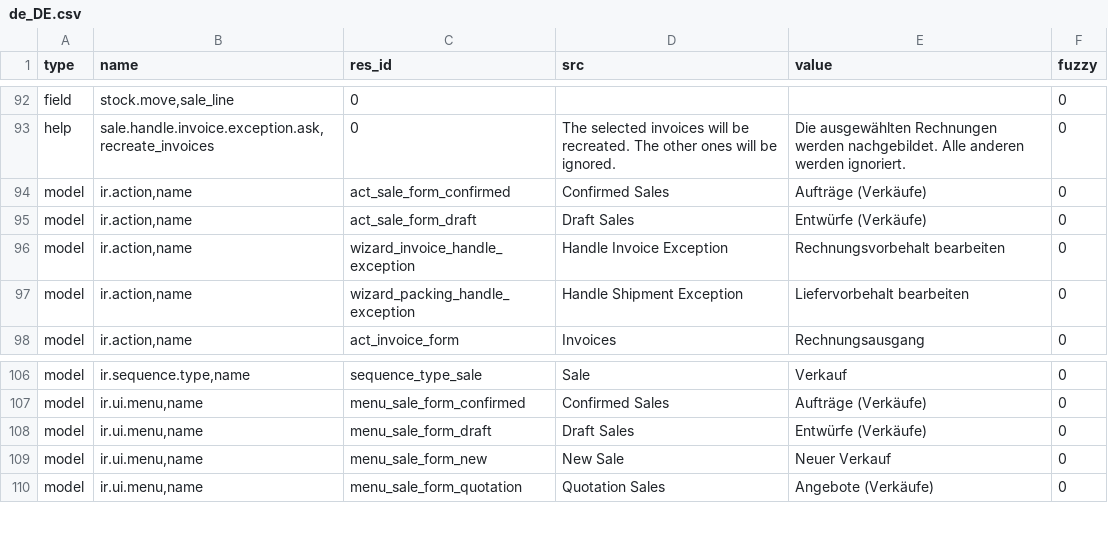
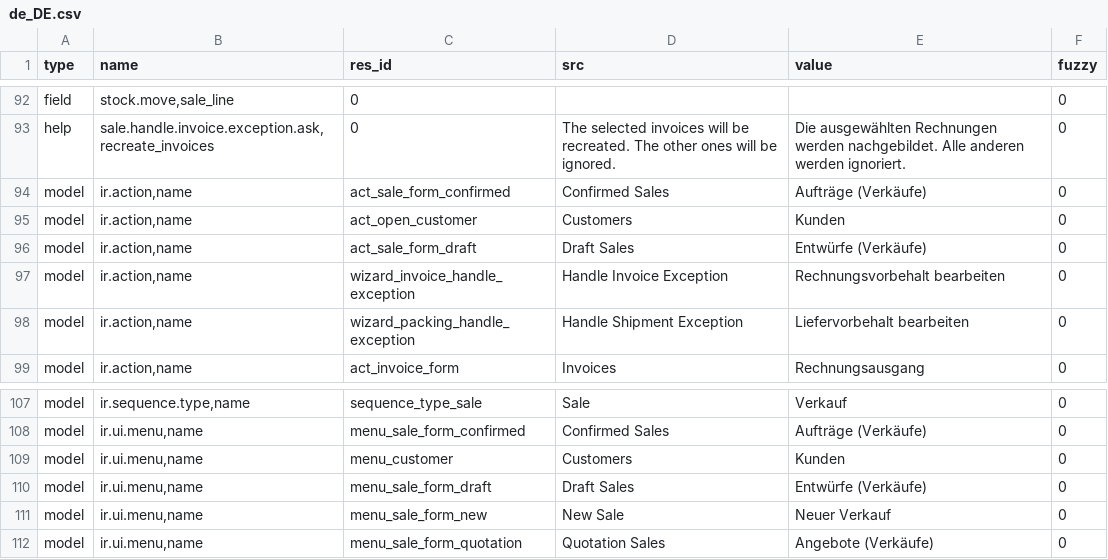
Before and after one commit to bala4901/sale, a CSV file: de_DE.csv, drawn as a sheet; only a part is shown, gaps mark what is left out; the diff names each change by its address in the sheet, - before the commit and + after, or states it on an @@ line.

Commit message:
Update translation for de_DE

```diff
--- a/de_DE.csv
+++ b/de_DE.csv
+row 95: model | ir.action,name | act_open_customer | Customers | Kunden | 0
+row 109: model | ir.ui.menu,name | menu_customer | Customers | Kunden | 0
```
